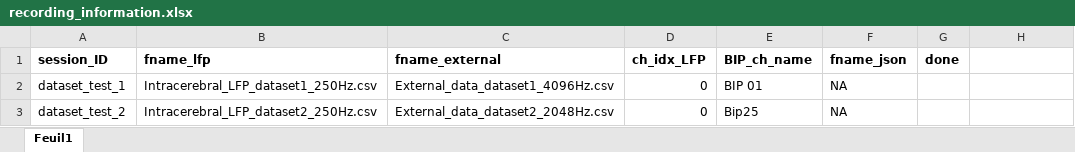
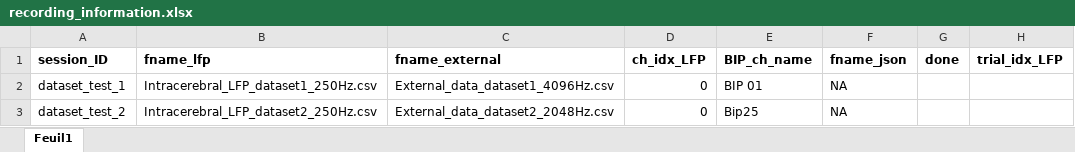
Before and after one commit to MovDisBerlin/ReSync, an Excel workbook: sourcedata/recording_information.xlsx, sheet Feuil1, drawn as a sheet; values as stored, in another font and other column widths than the file's, no borders; the diff names each change by its address in the sheet, - before the commit and + after, or states it on an @@ line.

```diff
--- a/sourcedata/recording_information.xlsx (sheet Feuil1)
+++ b/sourcedata/recording_information.xlsx (sheet Feuil1)
-H1: (empty)
+H1: trial_idx_LFP
```
Also changed, not shown: 1 other file.
